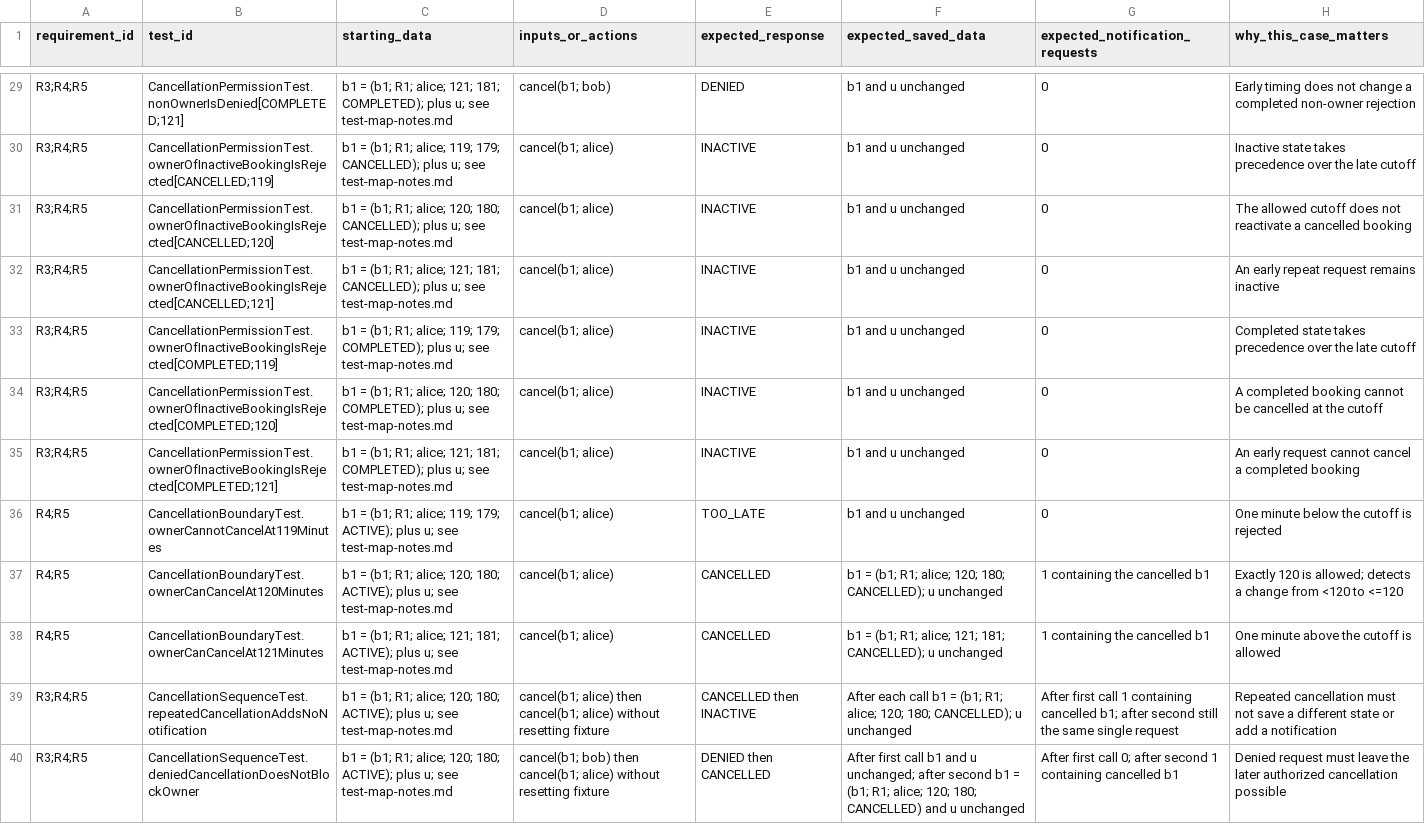
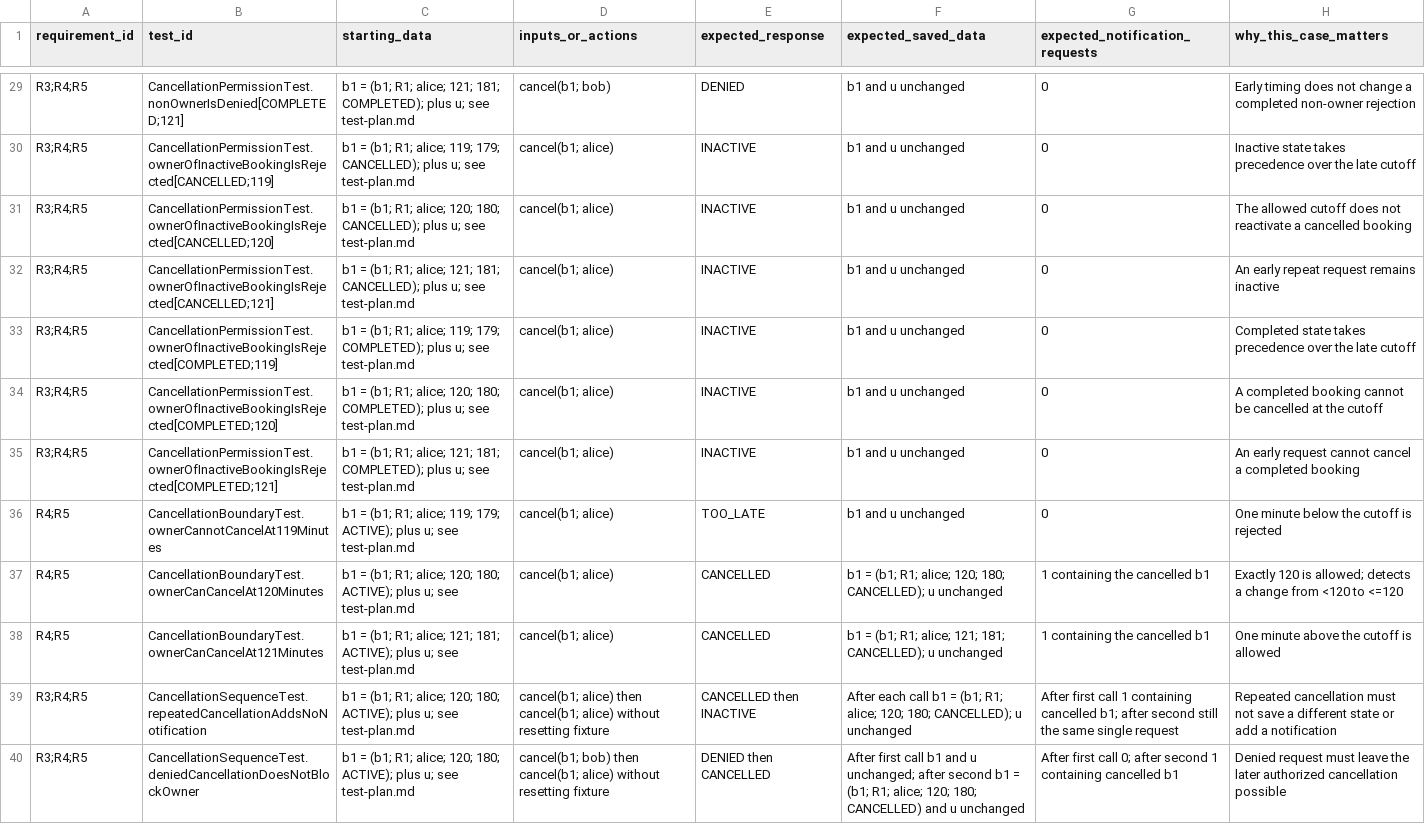
Before and after one commit to willtheorangeguy/SENG300-Assignment2, a CSV file: booking-tests/evidence/templates/test-map.csv, drawn as a sheet; only a part is shown, gaps mark what is left out; the diff covers the shown part only; the diff names each change by its address in the sheet, - before the commit and + after, or states it on an @@ line.

Commit message:
docs: complete initial test plan

```diff
--- a/booking-tests/evidence/templates/test-map.csv
+++ b/booking-tests/evidence/templates/test-map.csv
-C29 (starting_data): …u; see test-map-notes.md
+C29 (starting_data): …u; see test-plan.md
-C30 (starting_data): …u; see test-map-notes.md
+C30 (starting_data): …u; see test-plan.md
-C31 (starting_data): …u; see test-map-notes.md
+C31 (starting_data): …u; see test-plan.md
-C32 (starting_data): …u; see test-map-notes.md
+C32 (starting_data): …u; see test-plan.md
-C33 (starting_data): …u; see test-map-notes.md
+C33 (starting_data): …u; see test-plan.md
-C34 (starting_data): …u; see test-map-notes.md
+C34 (starting_data): …u; see test-plan.md
-C35 (starting_data): …u; see test-map-notes.md
+C35 (starting_data): …u; see test-plan.md
-C36 (starting_data): …u; see test-map-notes.md
+C36 (starting_data): …u; see test-plan.md
-C37 (starting_data): …u; see test-map-notes.md
+C37 (starting_data): …u; see test-plan.md
-C38 (starting_data): …u; see test-map-notes.md
+C38 (starting_data): …u; see test-plan.md
-C39:C40 (starting_data): …u; see test-map-notes.md
+C39:C40 (starting_data): …u; see test-plan.md
```
Also changed, not shown: 27 edited cells elsewhere in this file, booking-tests/evidence/templates/contributions.csv, 1 other file.
